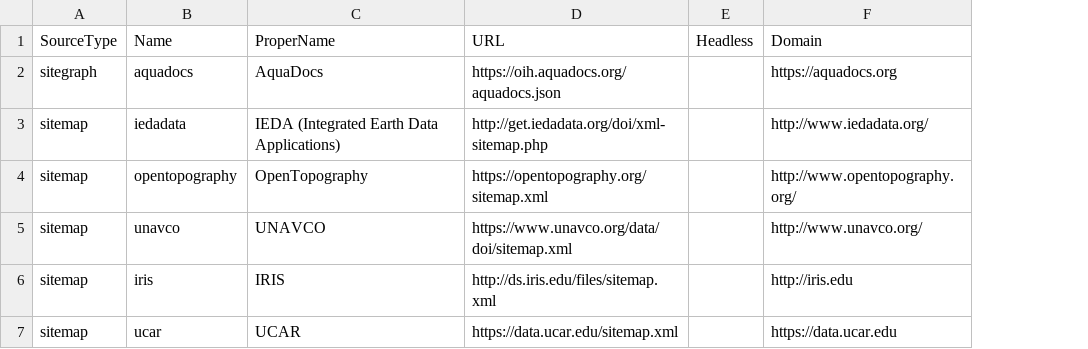
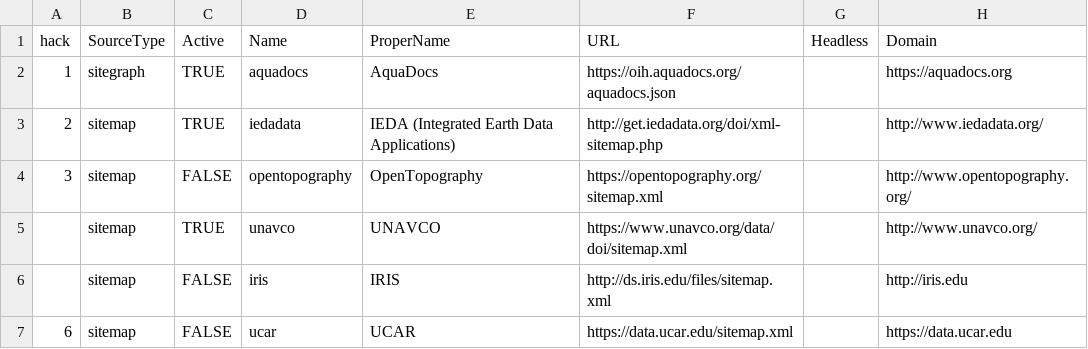
Before and after one commit to gleanerio/gleaner, a CSV file: configs/template/sources.csv, drawn as a sheet; only a part is shown; the diff names each change by its address in the sheet, - before the commit and + after, or states it on an @@ line.

```diff
--- a/configs/template/sources.csv
+++ b/configs/template/sources.csv
+column A (hack), rows 2-7: 1 | 2 | 3 |  |  | 6
+column C (Active), rows 2-7: TRUE | TRUE | FALSE | TRUE | FALSE | FALSE
```
Also changed, not shown: 16 other files.
